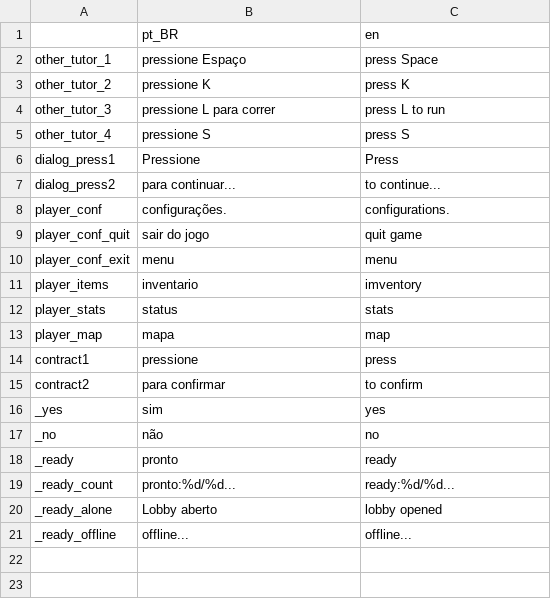
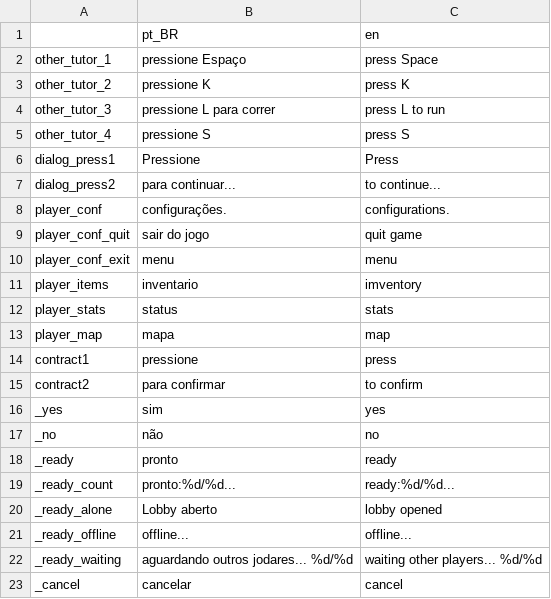
Before and after one commit to DOGamedev5/Recompose_World-of-Art, a CSV file: translations/other/otherTranslation.csv, drawn as a sheet; the diff names each change by its address in the sheet, - before the commit and + after, or states it on an @@ line.

```diff
--- a/translations/other/otherTranslation.csv
+++ b/translations/other/otherTranslation.csv
+row 22: _ready_waiting | aguardando outros jodares... %d/%d | waiting other players... %d/%d
+row 23: _cancel | cancelar | cancel
```
Also changed, not shown: 34 other files.
